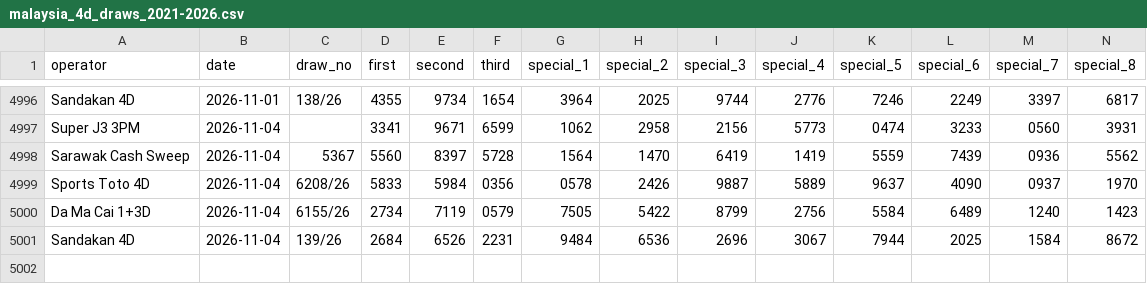
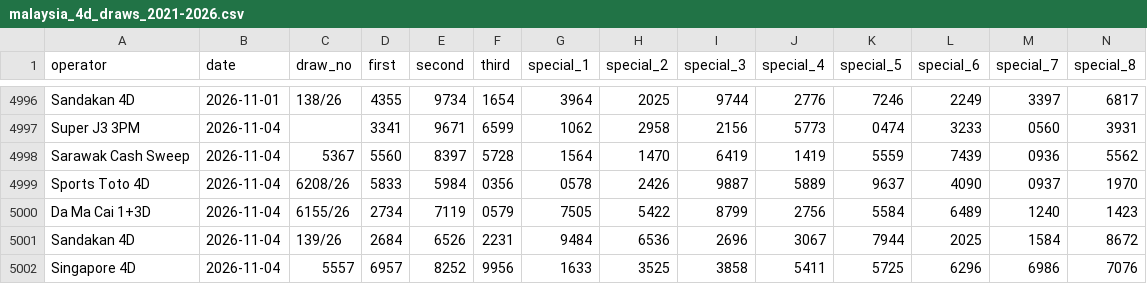
Before and after one commit to lipablo85-hub/4dmalamini, a CSV file: malaysia_4d_draws_2021-2026.csv, drawn as a sheet; only a part is shown, gaps mark what is left out; rows hold the shown columns only; the diff names each change by its address in the sheet, - before the commit and + after, or states it on an @@ line.

```diff
--- a/malaysia_4d_draws_2021-2026.csv
+++ b/malaysia_4d_draws_2021-2026.csv
+row 5002: Singapore 4D | 2026-11-04 | 5557 | 6957 | 8252 | 9956 | 1633 | 3525 | 3858 | 5411 | 5725 | 6296 | 6986 | 7076
```
